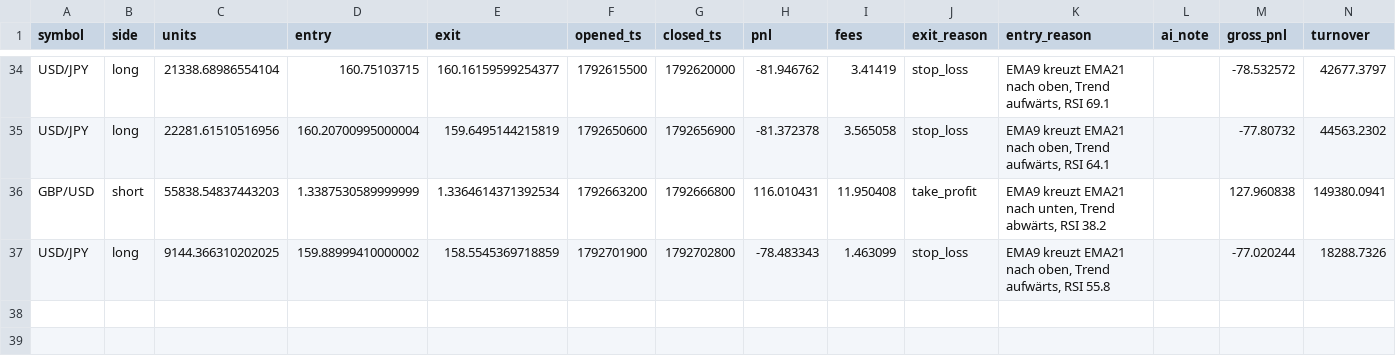
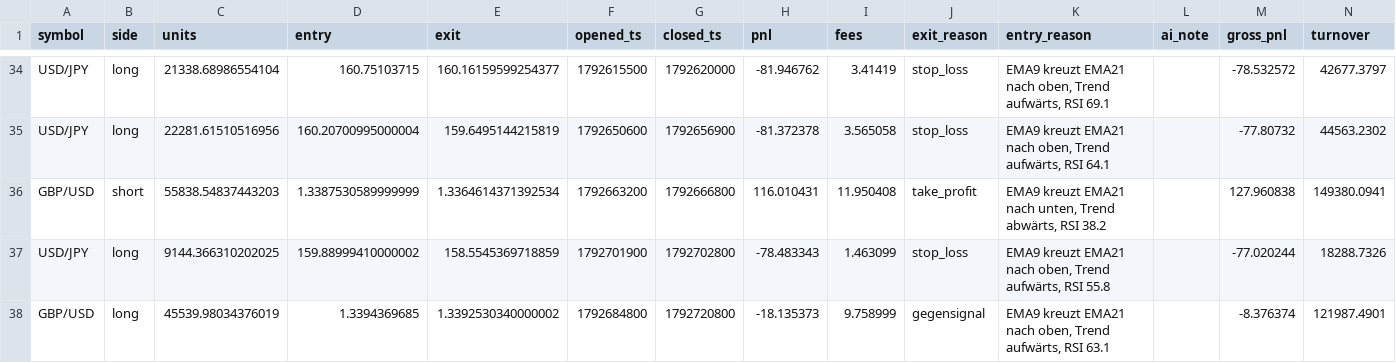
Before and after one commit to eboigbek/trading-cockpit, a CSV file: trading-cockpit/data/trades.csv, drawn as a sheet; only a part is shown, gaps mark what is left out; the diff names each change by its address in the sheet, - before the commit and + after, or states it on an @@ line.

```diff
--- a/trading-cockpit/data/trades.csv
+++ b/trading-cockpit/data/trades.csv
+row 38: GBP/USD | long | 45539.98034376019 | 1.3394369685 | 1.3392530340000002 | 1792684800 | 1792720800 | -18.135373 | 9.758999 | gegensignal | EMA9 kreuzt EMA21 nach oben, Trend aufwärts, RSI 63.1 |  | -8.376374 | 121987.4901
```
Also changed, not shown: 2 other files.
